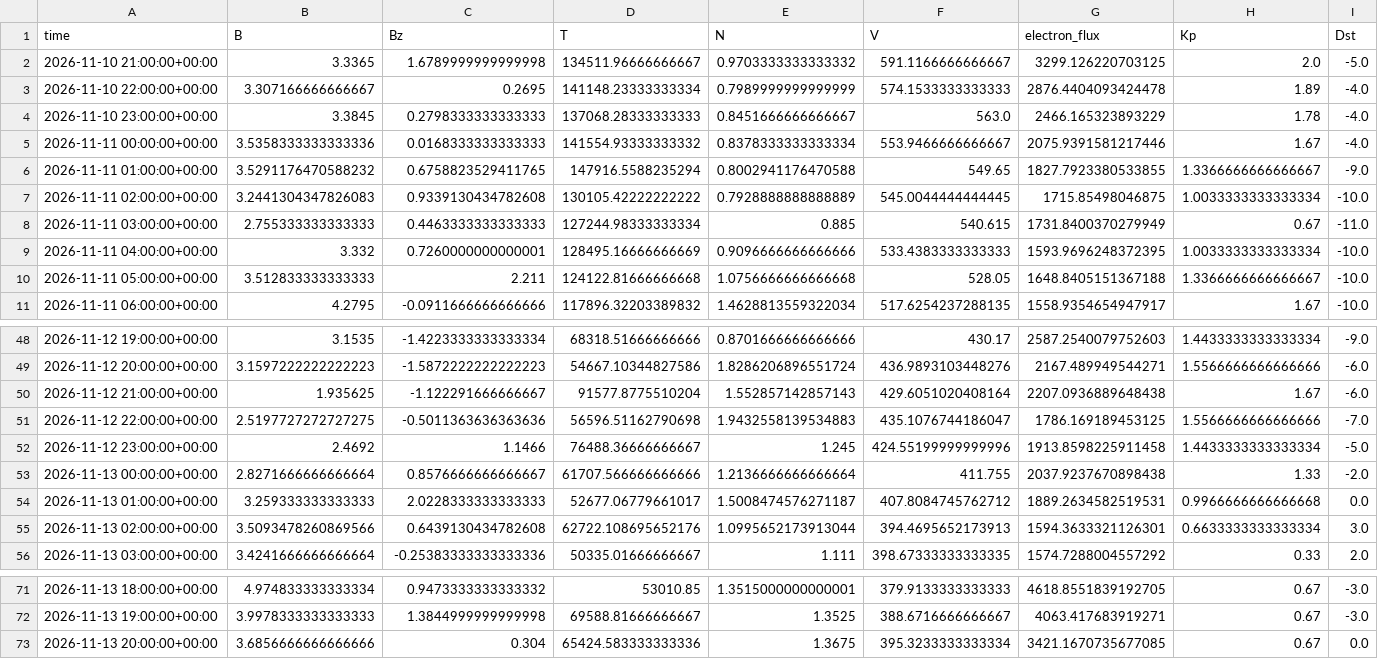
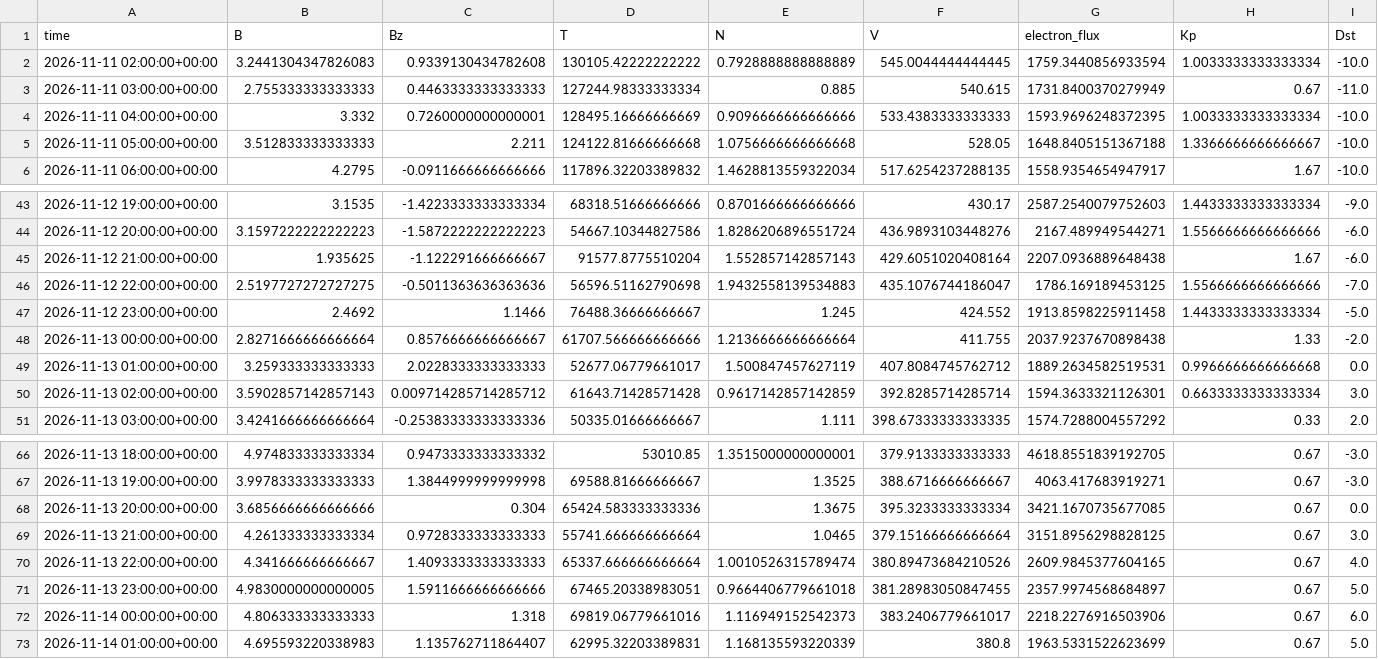
Before and after one commit to Jihyeon-Son/Jihyeon-Son.github.io, a CSV file: data/input_latest_3days.csv, drawn as a sheet; only a part is shown, gaps mark what is left out; removed rows and columns are numbered as before the commit, all else as after; rows hold the shown columns only; the diff names each change by its address in the sheet, - before the commit and + after, or states it on an @@ line.

```diff
--- a/data/input_latest_3days.csv
+++ b/data/input_latest_3days.csv
-row 2: 2026-11-10 21:00:00+00:00 | 3.3365 | 1.6789999999999998 | 134511.96666666667 | 0.9703333333333332 | 591.1166666666667 | 3299.126220703125 | 2.0 | -5.0
-row 3: 2026-11-10 22:00:00+00:00 | 3.307166666666667 | 0.2695 | 141148.23333333334 | 0.7989999999999999 | 574.1533333333333 | 2876.4404093424478 | 1.89 | -4.0
-row 4: 2026-11-10 23:00:00+00:00 | 3.3845 | 0.2798333333333333 | 137068.28333333333 | 0.8451666666666667 | 563.0 | 2466.165323893229 | 1.78 | -4.0
-row 5: 2026-11-11 00:00:00+00:00 | 3.5358333333333336 | 0.0168333333333333 | 141554.93333333332 | 0.8378333333333334 | 553.9466666666667 | 2075.9391581217446 | 1.67 | -4.0
-row 6: 2026-11-11 01:00:00+00:00 | 3.5291176470588232 | 0.6758823529411765 | 147916.5588235294 | 0.8002941176470588 | 549.65 | 1827.7923380533855 | 1.3366666666666667 | -9.0
-G2 (electron_flux): 1715.85498046875
+G2 (electron_flux): 1759.3440856933594
-F47 (V): 424.55199999999996
+F47 (V): 424.552
-E49 (N): 1.5008474576271187
+E49 (N): 1.500847457627119
-B50 (B): 3.5093478260869566
+B50 (B): 3.5902857142857143
-C50 (Bz): 0.6439130434782608
+C50 (Bz): 0.009714285714285712
-D50 (T): 62722.108695652176
+D50 (T): 61643.71428571428
-E50 (N): 1.0995652173913044
+E50 (N): 0.9617142857142859
-F50 (V): 394.4695652173913
+F50 (V): 392.8285714285714
+row 69: 2026-11-13 21:00:00+00:00 | 4.261333333333334 | 0.9728333333333333 | 55741.666666666664 | 1.0465 | 379.15166666666664 | 3151.8956298828125 | 0.67 | 3.0
+row 70: 2026-11-13 22:00:00+00:00 | 4.341666666666667 | 1.4093333333333333 | 65337.666666666664 | 1.0010526315789474 | 380.89473684210526 | 2609.9845377604165 | 0.67 | 4.0
+row 71: 2026-11-13 23:00:00+00:00 | 4.9830000000000005 | 1.5911666666666666 | 67465.20338983051 | 0.9664406779661018 | 381.28983050847455 | 2357.9974568684897 | 0.67 | 5.0
+row 72: 2026-11-14 00:00:00+00:00 | 4.806333333333333 | 1.318 | 69819.06779661016 | 1.116949152542373 | 383.2406779661017 | 2218.2276916503906 | 0.67 | 6.0
+row 73: 2026-11-14 01:00:00+00:00 | 4.695593220338983 | 1.135762711864407 | 62995.32203389831 | 1.168135593220339 | 380.8 | 1963.5331522623699 | 0.67 | 5.0
```
Also changed, not shown: data/solar_wind_hourly_history.csv, 3 other files.
